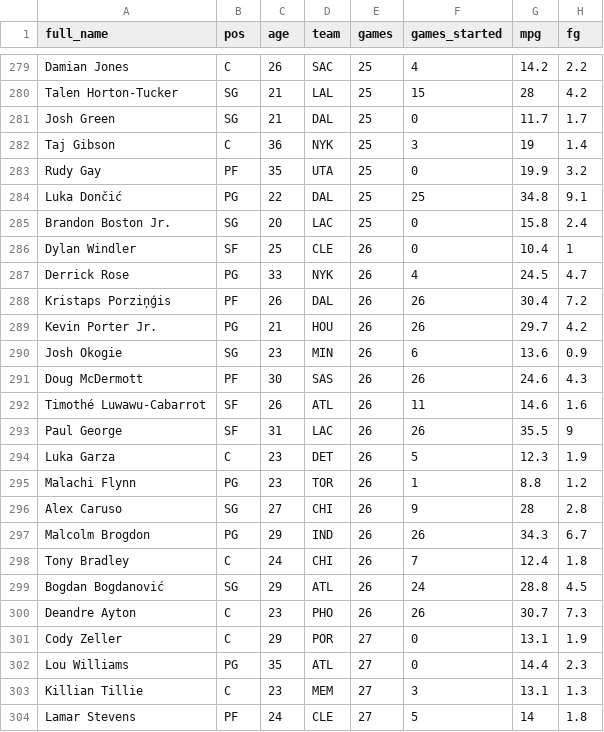
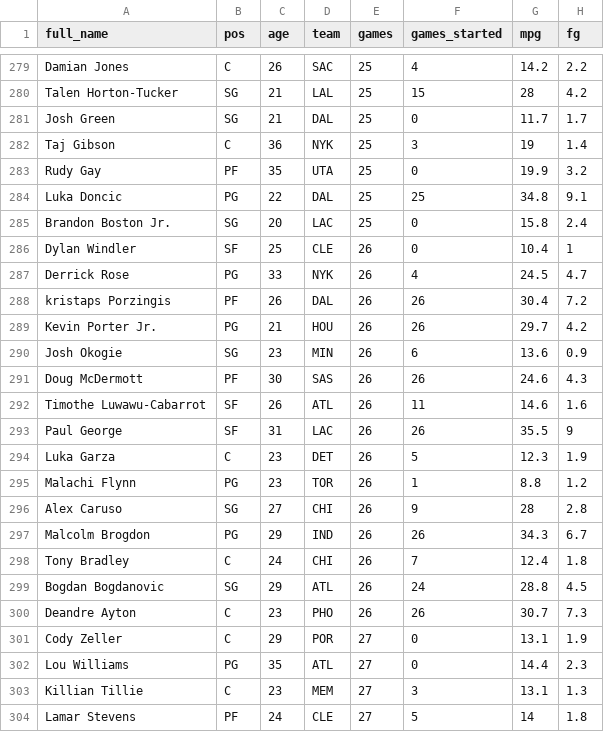
Before and after one commit to jmarcos00312/Capstone-project, a CSV file: lib/tasks/seed/twentyOne_players - Sheet1.csv, drawn as a sheet; only a part is shown, gaps mark what is left out; the diff names each change by its address in the sheet, - before the commit and + after, or states it on an @@ line.

Commit message:
finish sorting players and logged in working

```diff
--- a/lib/tasks/seed/twentyOne_players - Sheet1.csv
+++ b/lib/tasks/seed/twentyOne_players - Sheet1.csv
-A284 (full_name): Luka Dončić
+A284 (full_name): Luka Doncic
-A288 (full_name): Kristaps Porziņģis
+A288 (full_name): kristaps Porzingis
-A292 (full_name): Timothé Luwawu-Cabarrot
+A292 (full_name): Timothe Luwawu-Cabarrot
-A299 (full_name): Bogdan Bogdanović
+A299 (full_name): Bogdan Bogdanovic
```
Also changed, not shown: 12 other files.
